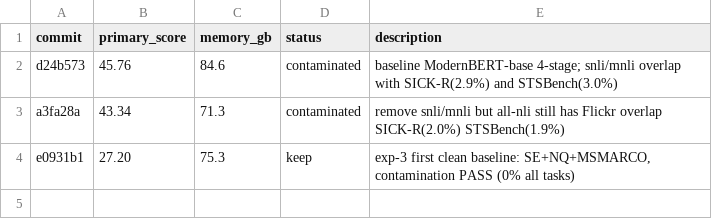
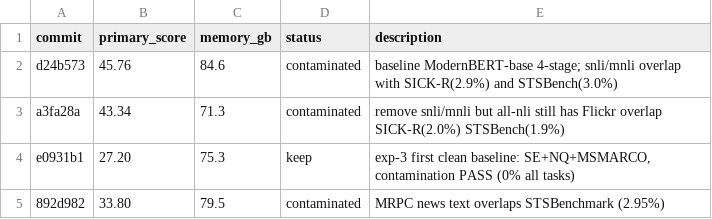
Before and after one commit to pierretokns/autoresearch-embed, a TSV file: results.tsv, drawn as a sheet.

Commit message:
experiment: exp-5 decontaminate training data with MinHash filter; add all-nli + MRPC back

```diff
--- a/results.tsv
+++ b/results.tsv
@@ -4 +4,2 @@ a3fa28a	43.34	71.3	contaminated	remove snli/mnli but all-nli still has Flickr ov
 e0931b1	27.20	75.3	keep	exp-3 first clean baseline: SE+NQ+MSMARCO, contamination PASS (0% all tasks)
+892d982	33.80	79.5	contaminated	MRPC news text overlaps STSBenchmark (2.95%)
```
Also changed, not shown: 2 other files.
